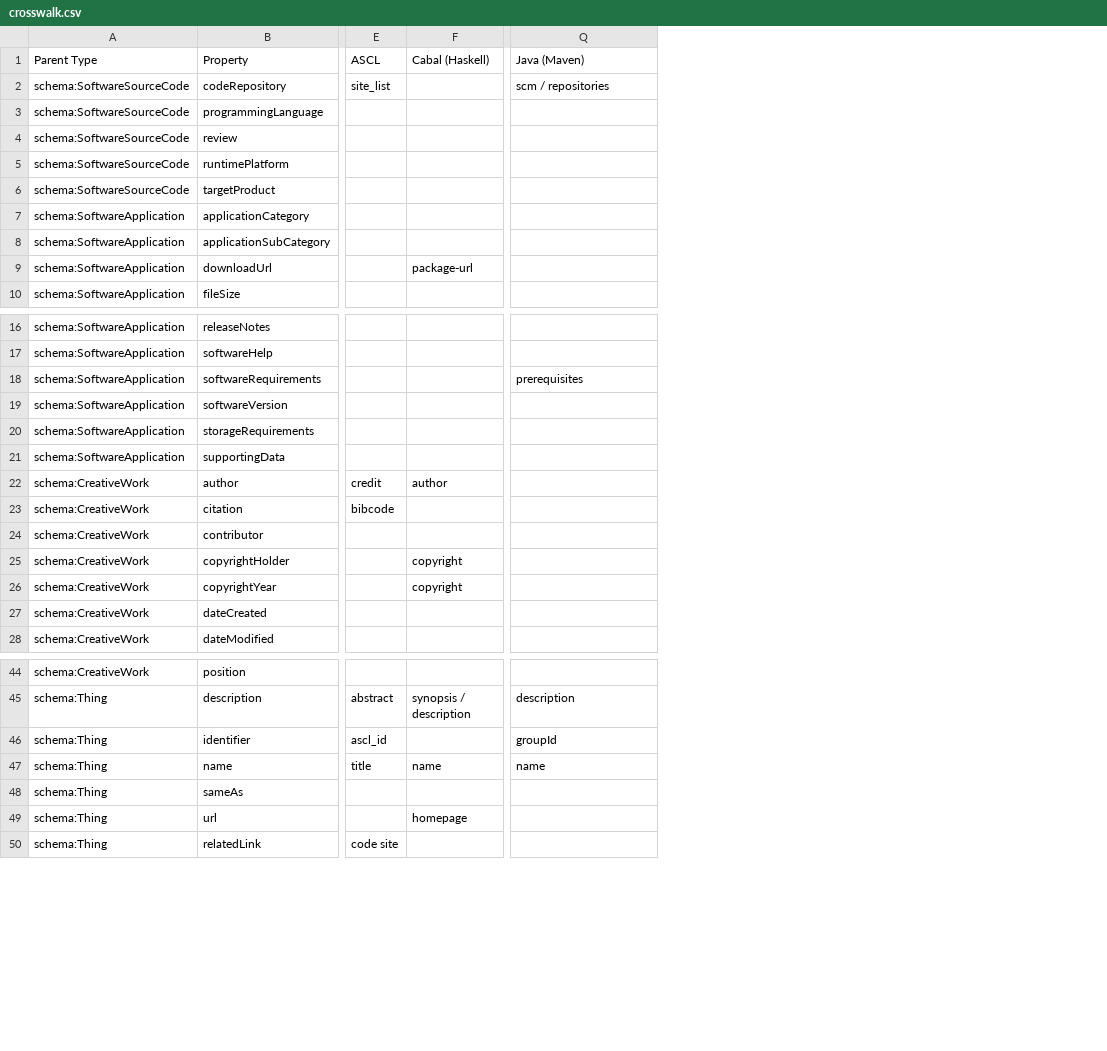
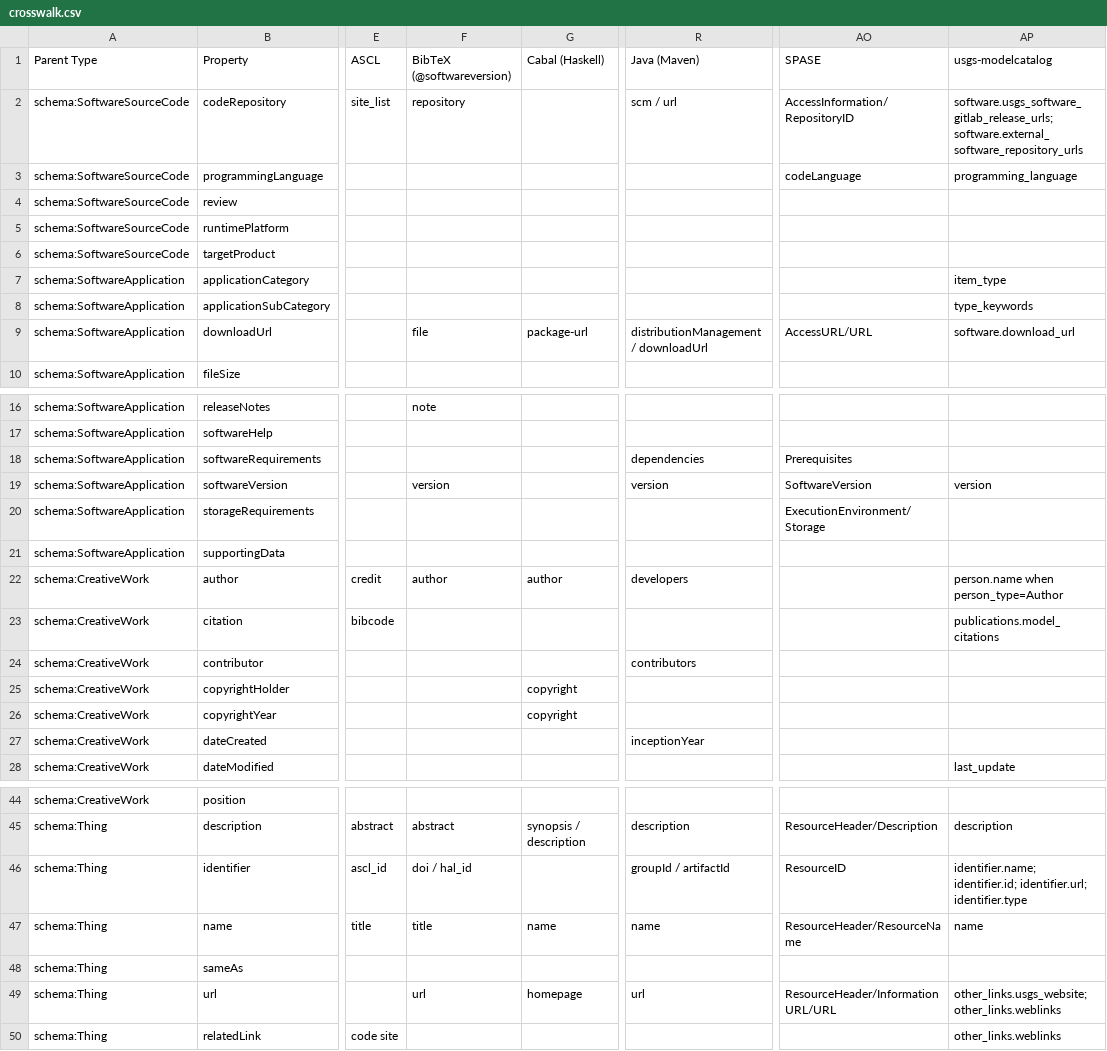
Before and after one commit to codemeta/codemeta, a CSV file: crosswalk.csv, drawn as a sheet; only a part is shown, gaps mark what is left out; addresses are those after the commit; the diff covers the shown part only; the diff names each change by its address in the sheet, - before the commit and + after, or states it on an @@ line.

Commit message:
ran aggregate.py

```diff
--- a/crosswalk.csv
+++ b/crosswalk.csv
+column F, rows 1-9: BibTeX (@softwareversion) | repository |  |  |  |  |  |  | file; rows 16-22: note |  |  | version |  |  | author; rows 45-49: abstract | doi / hal_id | title |  | url
+column AO, rows 1-9: SPASE | AccessInformation/RepositoryID | codeLanguage |  |  |  |  |  | AccessURL/URL; rows 18-20: Prerequisites | SoftwareVersion | ExecutionEnvironment/Storage; rows 45-49: ResourceHeader/Description | ResourceID | ResourceHeader/ResourceName |  | ResourceHeader/InformationURL/URL
+column AP, rows 1-9: usgs-modelcatalog | software.usgs_software_gitlab_release_urls; software.external_software_repository_urls | programming_language |  |  |  | item_type | type_keywords | software.download_url; rows 19-28: version |  |  | person.name when person_type=Author | publications.model_citations |  |  |  |  | last_update; rows 45-50: description | identifier.name; identifier.id; identifier.url; identifier.type | name |  | other_links.usgs_website; other_links.weblinks | other_links.weblinks
-R2: scm / repositories
+R2: scm / url
-R9: (empty)
+R9: distributionManagement / downloadUrl
-R18: prerequisites
+R18: dependencies
-R19: (empty)
+R19: version
-R22: (empty)
+R22: developers
-R24: (empty)
+R24: contributors
-R27: (empty)
+R27: inceptionYear
-R46: groupId
+R46: groupId / artifactId
-R49: (empty)
+R49: url
```
Also changed, not shown: 2 edited cells elsewhere in this file.
